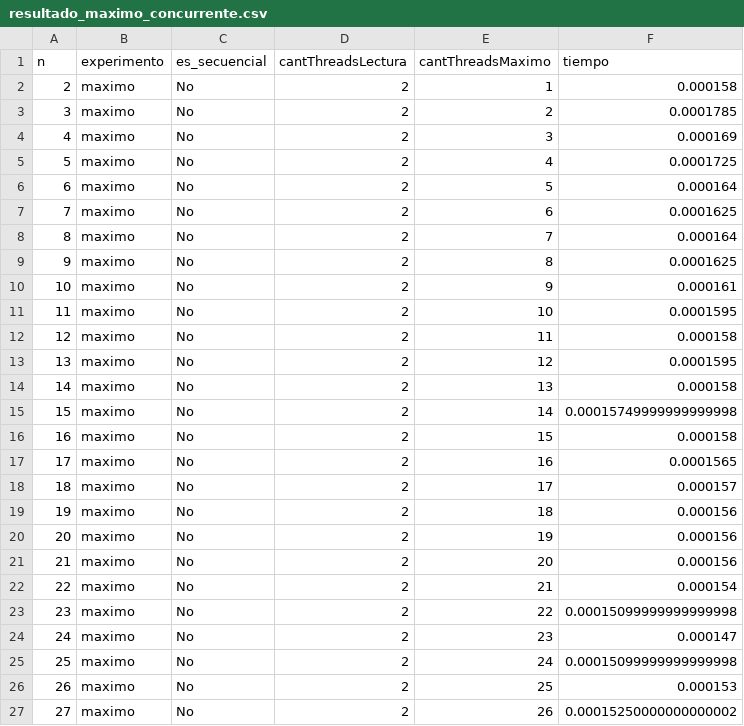
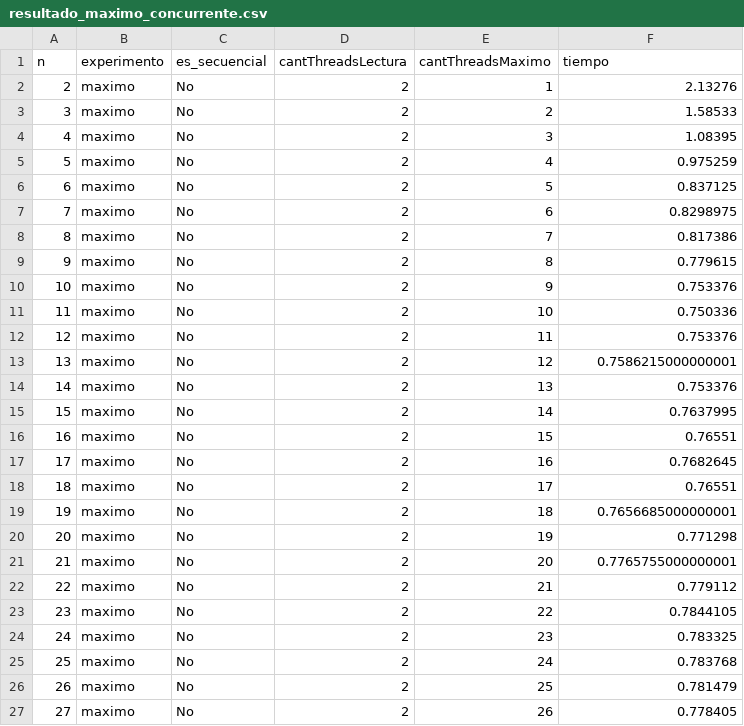
Before and after one commit to maltenzo/TalleresSistemas, a CSV file: tp/codigo/resultados/resultado_maximo_concurrente.csv, drawn as a sheet.

```diff
--- a/tp/codigo/resultados/resultado_maximo_concurrente.csv
+++ b/tp/codigo/resultados/resultado_maximo_concurrente.csv
@@ -1,27 +1,27 @@
 n,experimento,es_secuencial,cantThreadsLectura,cantThreadsMaximo,tiempo
-2,maximo,No,2,1,0.000158
-3,maximo,No,2,2,0.0001785
-4,maximo,No,2,3,0.000169
-5,maximo,No,2,4,0.0001725
-6,maximo,No,2,5,0.000164
-7,maximo,No,2,6,0.0001625
-8,maximo,No,2,7,0.000164
-9,maximo,No,2,8,0.0001625
-10,maximo,No,2,9,0.000161
-11,maximo,No,2,10,0.0001595
-12,maximo,No,2,11,0.000158
-13,maximo,No,2,12,0.0001595
-14,maximo,No,2,13,0.000158
-15,maximo,No,2,14,0.00015749999999999998
-16,maximo,No,2,15,0.000158
-17,maximo,No,2,16,0.0001565
-18,maximo,No,2,17,0.000157
-19,maximo,No,2,18,0.000156
-20,maximo,No,2,19,0.000156
-21,maximo,No,2,20,0.000156
-22,maximo,No,2,21,0.000154
-23,maximo,No,2,22,0.00015099999999999998
-24,maximo,No,2,23,0.000147
-25,maximo,No,2,24,0.00015099999999999998
-26,maximo,No,2,25,0.000153
-27,maximo,No,2,26,0.00015250000000000002
+2,maximo,No,2,1,2.13276
+3,maximo,No,2,2,1.58533
+4,maximo,No,2,3,1.08395
+5,maximo,No,2,4,0.975259
+6,maximo,No,2,5,0.837125
+7,maximo,No,2,6,0.8298975
+8,maximo,No,2,7,0.817386
+9,maximo,No,2,8,0.779615
+10,maximo,No,2,9,0.753376
+11,maximo,No,2,10,0.750336
+12,maximo,No,2,11,0.753376
+13,maximo,No,2,12,0.7586215000000001
+14,maximo,No,2,13,0.753376
+15,maximo,No,2,14,0.7637995
+16,maximo,No,2,15,0.76551
+17,maximo,No,2,16,0.7682645
+18,maximo,No,2,17,0.76551
+19,maximo,No,2,18,0.7656685000000001
+20,maximo,No,2,19,0.771298
+21,maximo,No,2,20,0.7765755000000001
+22,maximo,No,2,21,0.779112
+23,maximo,No,2,22,0.7844105
+24,maximo,No,2,23,0.783325
+25,maximo,No,2,24,0.783768
+26,maximo,No,2,25,0.781479
+27,maximo,No,2,26,0.778405
```
Also changed, not shown: tp/codigo/resultados/resultado_cargarArchivo_concurrente.csv, 4 other files.
